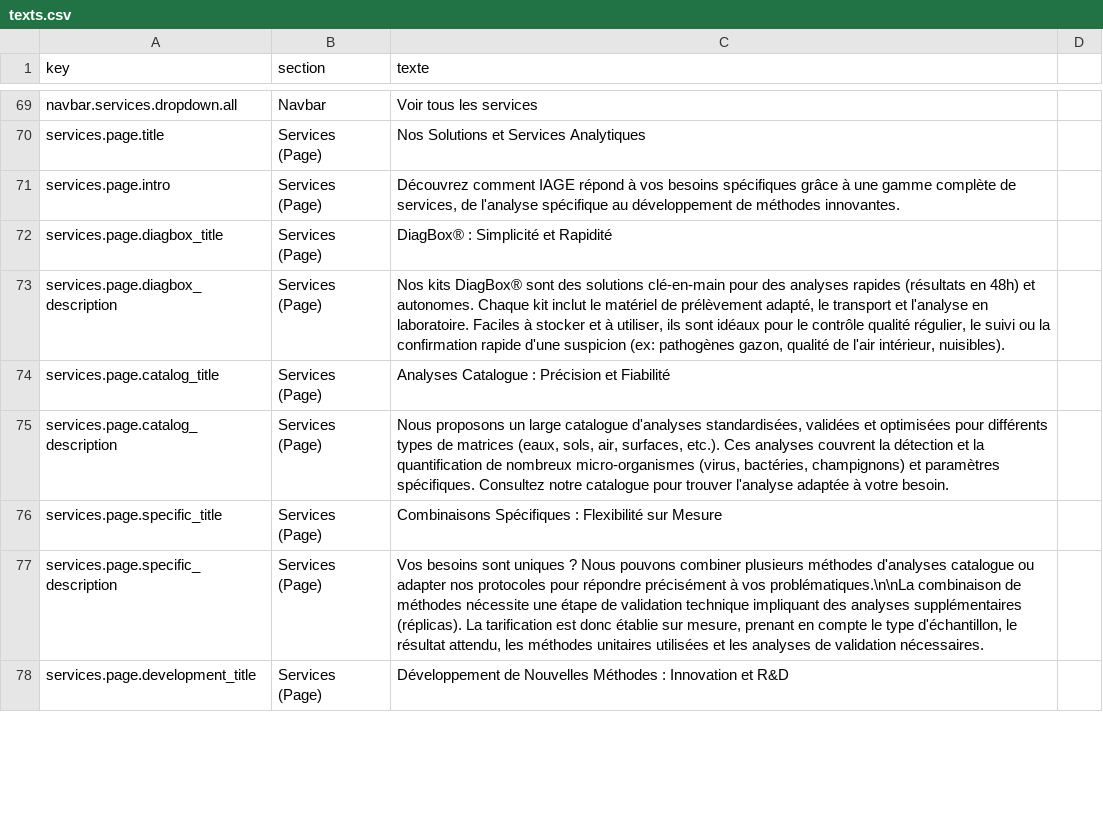
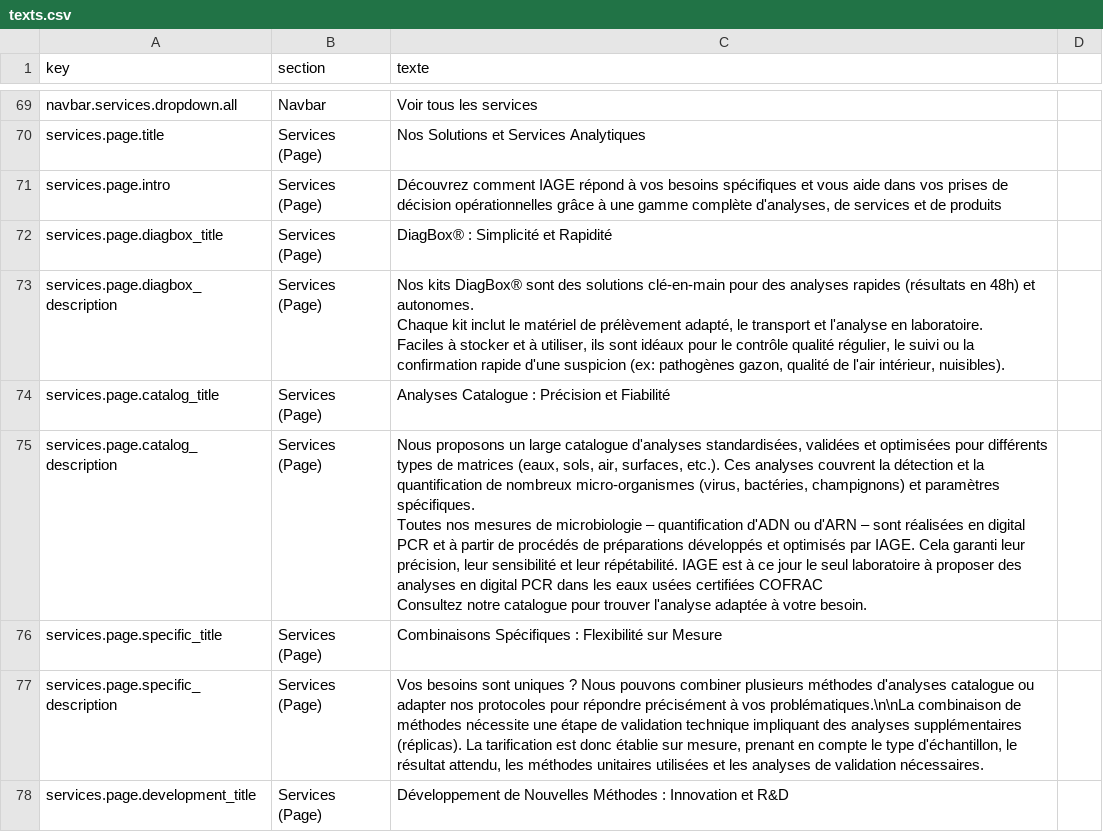
Before and after one commit to OROATIAGE/iage-france.site-public, a CSV file: texts.csv, drawn as a sheet; only a part is shown, gaps mark what is left out; the diff covers the shown part only.

Commit message:
feat: changements de textes

```diff
--- a/texts.csv
+++ b/texts.csv
@@ -71,7 +71,15 @@ navbar.services.dropdown.all,Navbar,Voir tous les services
 services.page.title,Services (Page),Nos Solutions et Services Analytiques
-services.page.intro,Services (Page),"Découvrez comment IAGE répond à vos besoins spécifiques grâce à une gamme complète de services, de l'analyse spécifique au développement de méthodes innovantes."
+services.page.intro,Services (Page),"Découvrez comment IAGE répond à vos besoins spécifiques et vous aide dans vos prises de décision opérationnelles grâce à une gamme complète d'analyses, de services et de produits"
 services.page.diagbox_title,Services (Page),DiagBox® : Simplicité et Rapidité
-services.page.diagbox_description,Services (Page),"Nos kits DiagBox® sont des solutions clé-en-main pour des analyses rapides (résultats en 48h) et autonomes. Chaque kit inclut le matériel de prélèvement adapté, le transport et l'analyse en laboratoire. Faciles à stocker et à utiliser, ils sont idéaux pour le contrôle qualité régulier, le suivi ou la confirmation rapide d'une suspicion (ex: pathogènes gazon, qualité de l'air intérieur, nuisibles)."
+services.page.diagbox_description,Services (Page),"Nos kits DiagBox® sont des solutions clé-en-main pour des analyses rapides (résultats en 48h) et autonomes.
+
+Chaque kit inclut le matériel de prélèvement adapté, le transport et l'analyse en laboratoire.
+
+Faciles à stocker et à utiliser, ils sont idéaux pour le contrôle qualité régulier, le suivi ou la confirmation rapide d'une suspicion (ex: pathogènes gazon, qualité de l'air intérieur, nuisibles)."
 services.page.catalog_title,Services (Page),Analyses Catalogue : Précision et Fiabilité
-services.page.catalog_description,Services (Page),"Nous proposons un large catalogue d'analyses standardisées, validées et optimisées pour différents types de matrices (eaux, sols, air, surfaces, etc.). Ces analyses couvrent la détection et la quantification de nombreux micro-organismes (virus, bactéries, champignons) et paramètres spécifiques. Consultez notre catalogue pour trouver l'analyse adaptée à votre besoin."
+services.page.catalog_description,Services (Page),"Nous proposons un large catalogue d'analyses standardisées, validées et optimisées pour différents types de matrices (eaux, sols, air, surfaces, etc.). Ces analyses couvrent la détection et la quantification de nombreux micro-organismes (virus, bactéries, champignons) et paramètres spécifiques.
+
+Toutes nos mesures de microbiologie – quantification d'ADN ou d'ARN – sont réalisées en digital PCR et à partir de procédés de préparations développés et optimisés par IAGE. Cela garanti leur précision, leur sensibilité et leur répétabilité. IAGE est à ce jour le seul laboratoire à proposer des analyses en digital PCR dans les eaux usées certifiées COFRAC
+
+Consultez notre catalogue pour trouver l'analyse adaptée à votre besoin."
 services.page.specific_title,Services (Page),Combinaisons Spécifiques : Flexibilité sur Mesure
```
Also changed, not shown: 21 edited cells elsewhere in this file, 1 other file.
